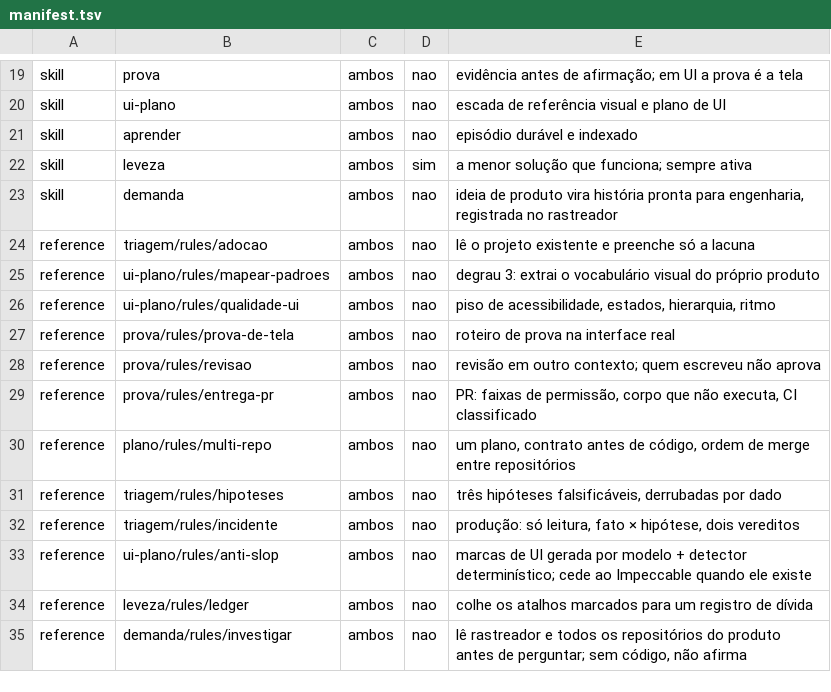
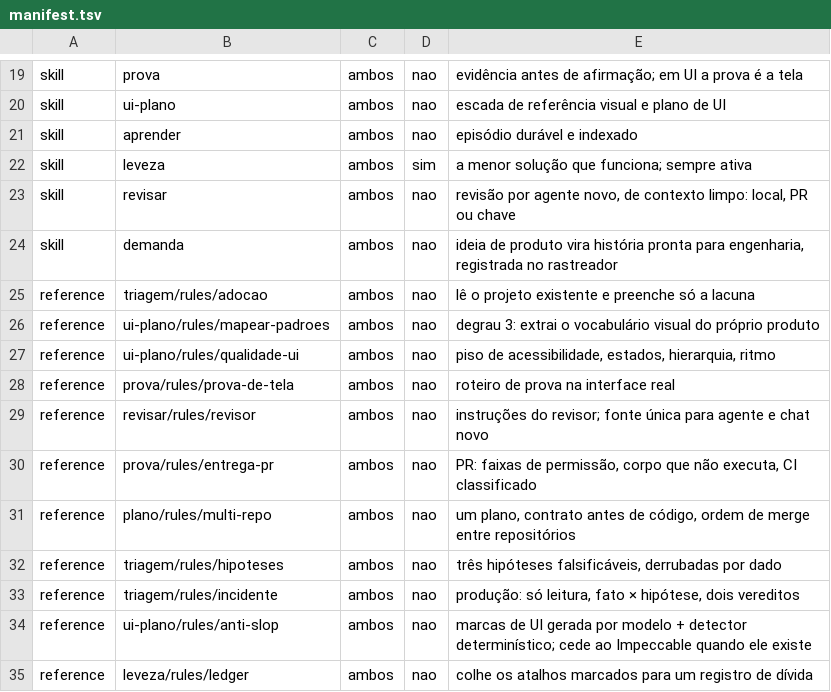
Before and after one commit to SuetamId/prumo, a TSV file: manifest.tsv, drawn as a sheet; only a part is shown, gaps mark what is left out; the shorter side is filled out with more unchanged rows.

```diff
--- a/manifest.tsv
+++ b/manifest.tsv
@@ -22,2 +22,3 @@ skill	aprender	ambos	nao	episódio durável e indexado
 skill	leveza	ambos	sim	a menor solução que funciona; sempre ativa
+skill	revisar	ambos	nao	revisão por agente novo, de contexto limpo: local, PR ou chave
 skill	demanda	ambos	nao	ideia de produto vira história pronta para engenharia, registrada no rastreador
@@ -27,3 +28,3 @@ reference	ui-plano/rules/qualidade-ui	ambos	nao	piso de acessibilidade, estados,
 reference	prova/rules/prova-de-tela	ambos	nao	roteiro de prova na interface real
-reference	prova/rules/revisao	ambos	nao	revisão em outro contexto; quem escreveu não aprova
+reference	revisar/rules/revisor	ambos	nao	instruções do revisor; fonte única para agente e chat novo
 reference	prova/rules/entrega-pr	ambos	nao	PR: faixas de permissão, corpo que não executa, CI classificado
```
Also changed, not shown: 9 other files.
